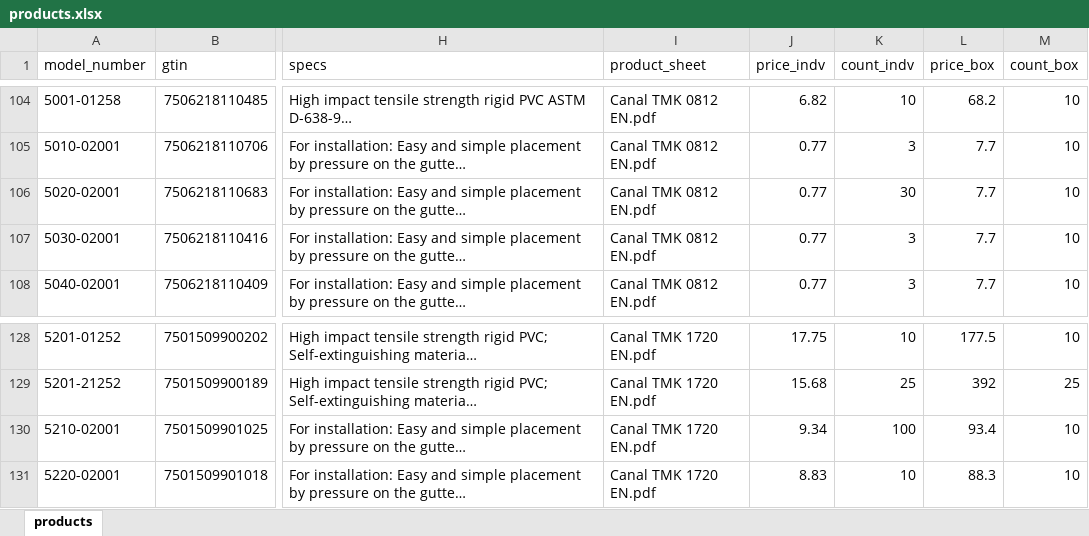
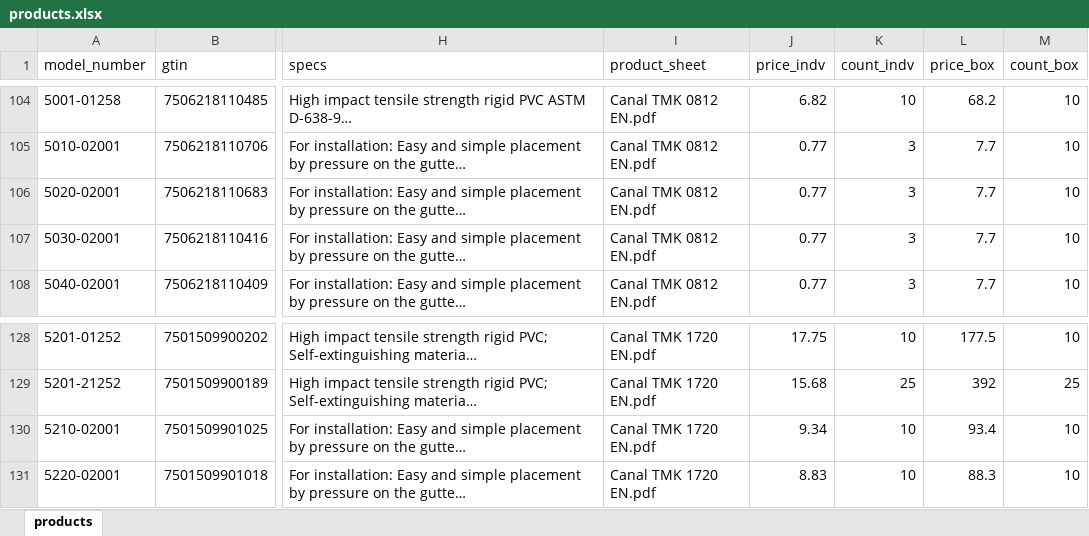
Before and after one commit to jakeearing/thorsmex_digital_catalog, an Excel workbook: models/products.xlsx, sheet products, drawn as a sheet; only a part is shown, gaps mark what is left out; long unchanged cells end in …; values as stored, in another font and other column widths than the file's, no borders; the diff covers the shown part only; the diff names each change by its address in the sheet, - before the commit and + after, or states it on an @@ line.

Commit message:
Individual counts updated in product spreadsheet

```diff
--- a/models/products.xlsx (sheet products)
+++ b/models/products.xlsx (sheet products)
-K106 (count_indv): 30
+K106 (count_indv): 3
-K130 (count_indv): 100
+K130 (count_indv): 10
```
Also changed, not shown: 15 edited cells elsewhere in this sheet.
